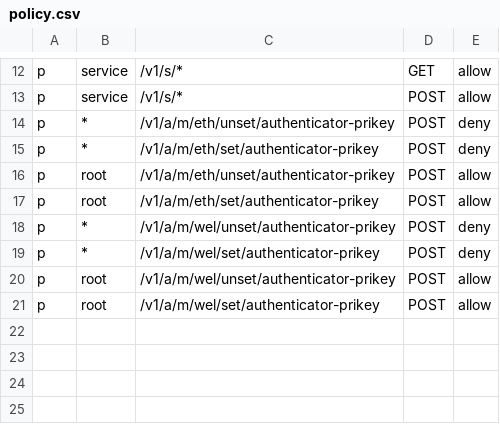
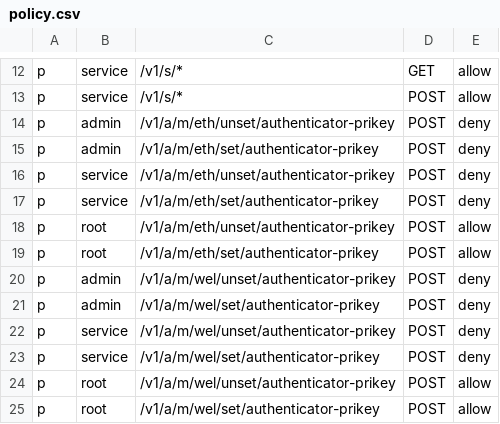
Before and after one commit to Paven-Org/welups-bridge, a CSV file: micros/core/config/rbac/policy.csv, drawn as a sheet; only a part is shown, gaps mark what is left out.

Commit message:
[core] Fixed RBAC policy for set/unset authenticator key

```diff
--- a/micros/core/config/rbac/policy.csv
+++ b/micros/core/config/rbac/policy.csv
@@ -13,8 +13,12 @@ p,service,/v1/s/*,GET,allow
 p,service,/v1/s/*,POST,allow
-p,*,/v1/a/m/eth/unset/authenticator-prikey,POST,deny
-p,*,/v1/a/m/eth/set/authenticator-prikey,POST,deny
+p,admin,/v1/a/m/eth/unset/authenticator-prikey,POST,deny
+p,admin,/v1/a/m/eth/set/authenticator-prikey,POST,deny
+p,service,/v1/a/m/eth/unset/authenticator-prikey,POST,deny
+p,service,/v1/a/m/eth/set/authenticator-prikey,POST,deny
 p,root,/v1/a/m/eth/unset/authenticator-prikey,POST,allow
 p,root,/v1/a/m/eth/set/authenticator-prikey,POST,allow
-p,*,/v1/a/m/wel/unset/authenticator-prikey,POST,deny
-p,*,/v1/a/m/wel/set/authenticator-prikey,POST,deny
+p,admin,/v1/a/m/wel/unset/authenticator-prikey,POST,deny
+p,admin,/v1/a/m/wel/set/authenticator-prikey,POST,deny
+p,service,/v1/a/m/wel/unset/authenticator-prikey,POST,deny
+p,service,/v1/a/m/wel/set/authenticator-prikey,POST,deny
 p,root,/v1/a/m/wel/unset/authenticator-prikey,POST,allow
```
Also changed, not shown: 1 other file.
